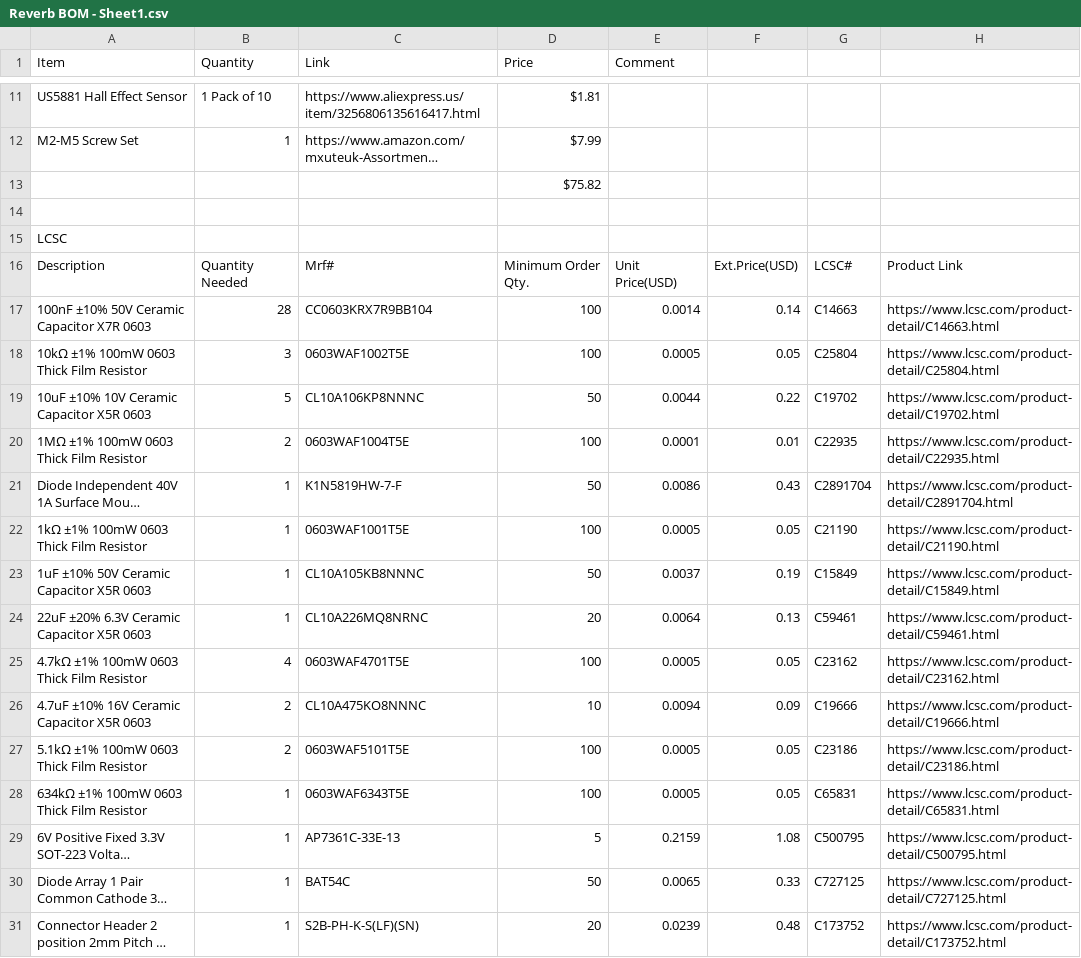
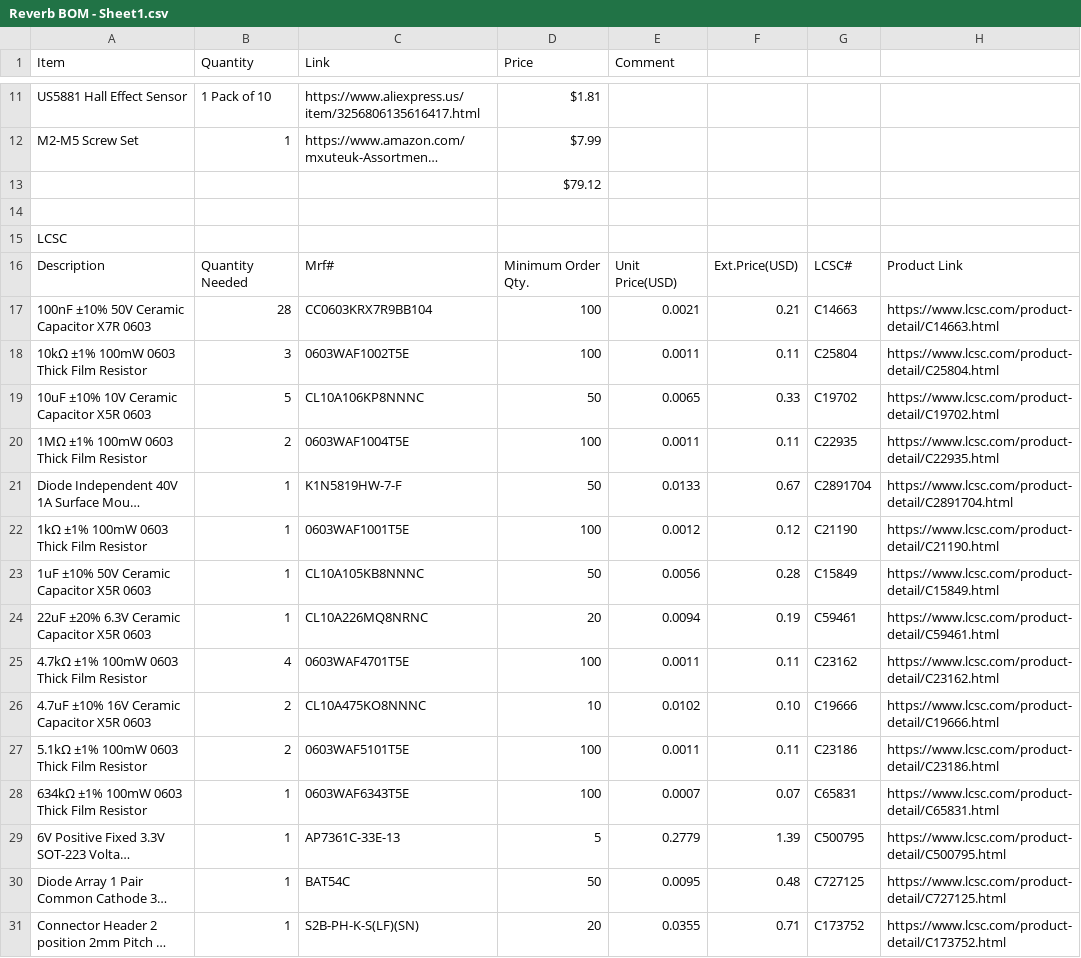
Before and after one commit to DynamicWhiteHat/Reverb, a CSV file: Reverb BOM - Sheet1.csv, drawn as a sheet; only a part is shown, gaps mark what is left out; long unchanged cells end in …; the diff covers the shown part only; the diff names each change by its address in the sheet, - before the commit and + after, or states it on an @@ line.

Commit message:
Revise component prices and totals in BOM
Updated prices and quantities for various components in the BOM.

```diff
--- a/Reverb BOM - Sheet1.csv
+++ b/Reverb BOM - Sheet1.csv
-D13 (Price): $75.82
+D13 (Price): $79.12
-E17 (Comment): 0.0014
+E17 (Comment): 0.0021
-F17: 0.14
+F17: 0.21
-E18 (Comment): 0.0005
+E18 (Comment): 0.0011
-F18: 0.05
+F18: 0.11
-E19 (Comment): 0.0044
+E19 (Comment): 0.0065
-F19: 0.22
+F19: 0.33
-E20 (Comment): 0.0001
+E20 (Comment): 0.0011
-F20: 0.01
+F20: 0.11
-E21 (Comment): 0.0086
+E21 (Comment): 0.0133
-F21: 0.43
+F21: 0.67
-E22 (Comment): 0.0005
+E22 (Comment): 0.0012
-F22: 0.05
+F22: 0.12
-E23 (Comment): 0.0037
+E23 (Comment): 0.0056
-F23: 0.19
+F23: 0.28
-E24 (Comment): 0.0064
+E24 (Comment): 0.0094
-F24: 0.13
+F24: 0.19
-E25 (Comment): 0.0005
+E25 (Comment): 0.0011
-F25: 0.05
+F25: 0.11
-E26 (Comment): 0.0094
+E26 (Comment): 0.0102
-F26: 0.09
+F26: 0.10
-E27 (Comment): 0.0005
+E27 (Comment): 0.0011
-F27: 0.05
+F27: 0.11
-E28 (Comment): 0.0005
+E28 (Comment): 0.0007
-F28: 0.05
+F28: 0.07
-E29 (Comment): 0.2159
+E29 (Comment): 0.2779
-F29: 1.08
+F29: 1.39
-E30 (Comment): 0.0065
+E30 (Comment): 0.0095
-F30: 0.33
+F30: 0.48
-E31 (Comment): 0.0239
+E31 (Comment): 0.0355
-F31: 0.48
+F31: 0.71
```
Also changed, not shown: 24 edited cells elsewhere in this file.
